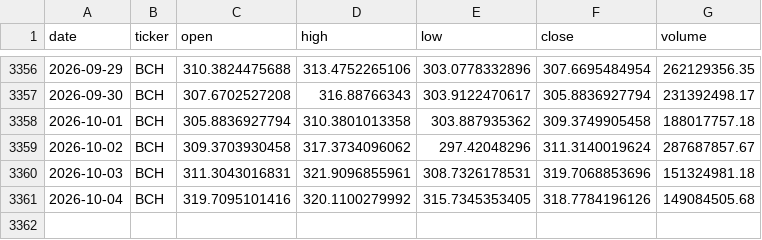
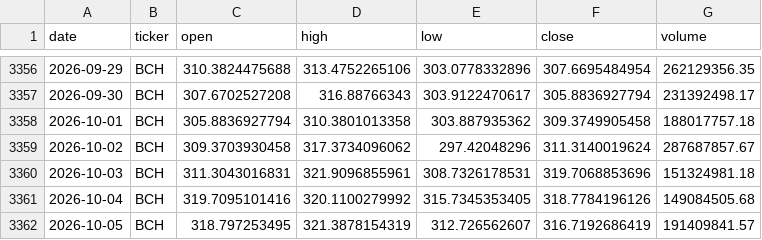
Before and after one commit to gvswann/Crypto-Demo-Kaggle-Downloader-MK.-II, a CSV file: data/BCH.csv, drawn as a sheet; only a part is shown, gaps mark what is left out.

```diff
--- a/data/BCH.csv
+++ b/data/BCH.csv
@@ -3361 +3361,2 @@ date,ticker,open,high,low,close,volume
 2026-10-04,BCH,319.7095101416,320.1100279992,315.7345353405,318.7784196126,149084505.68
+2026-10-05,BCH,318.797253495,321.3878154319,312.726562607,316.7192686419,191409841.57
```
Also changed, not shown: data/BNB.csv, data/BTC.csv, 15 other files.
